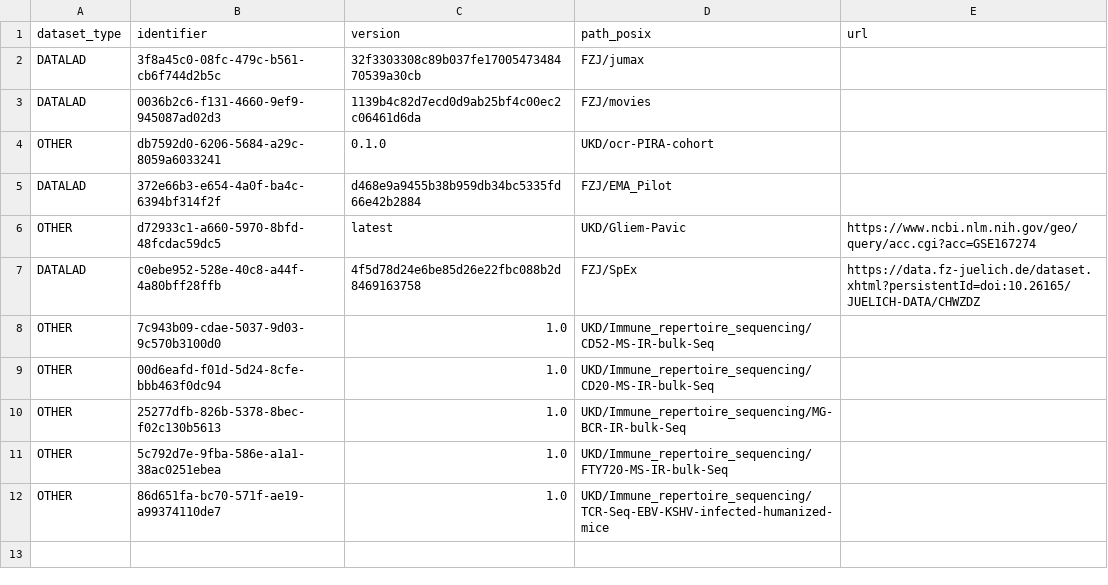
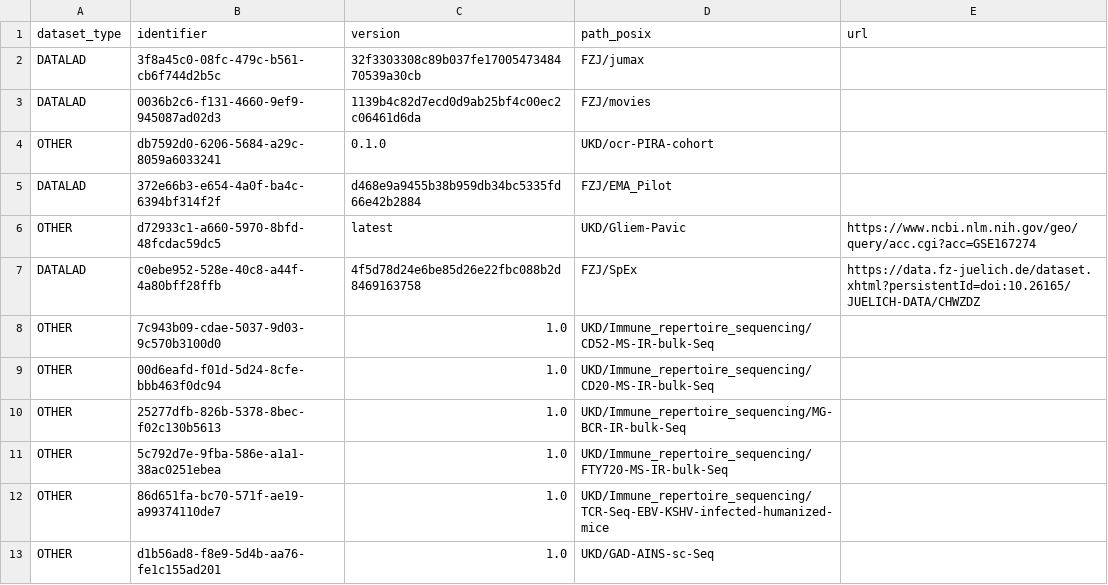
Before and after one commit to abcd-j/data, a TSV file: .datalad/tabby/self/subdatasets@tby-abcdjv0.tsv, drawn as a sheet.

Commit message:
Adds new sub-directory (UKD/GAD-AINS-sc-Seq) as a subdataset in tabby metadata

```diff
--- a/.datalad/tabby/self/subdatasets@tby-abcdjv0.tsv
+++ b/.datalad/tabby/self/subdatasets@tby-abcdjv0.tsv
@@ -12 +12,2 @@ OTHER	5c792d7e-9fba-586e-a1a1-38ac0251ebea	1.0	UKD/Immune_repertoire_sequencing/
 OTHER	86d651fa-bc70-571f-ae19-a99374110de7	1.0	UKD/Immune_repertoire_sequencing/TCR-Seq-EBV-KSHV-infected-humanized-mice	
+OTHER	d1b56ad8-f8e9-5d4b-aa76-fe1c155ad201	1.0	UKD/GAD-AINS-sc-Seq	
```
